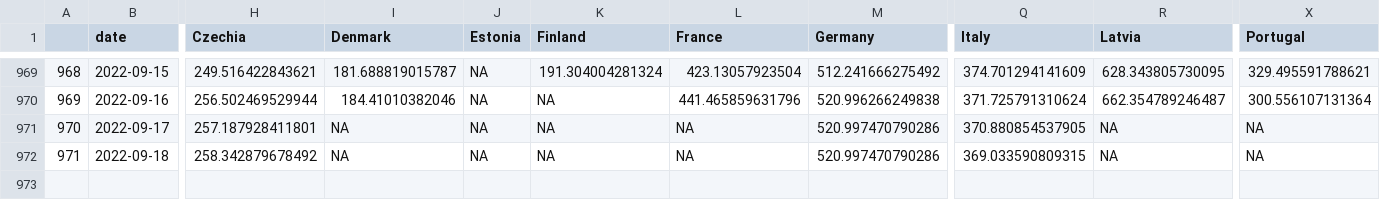
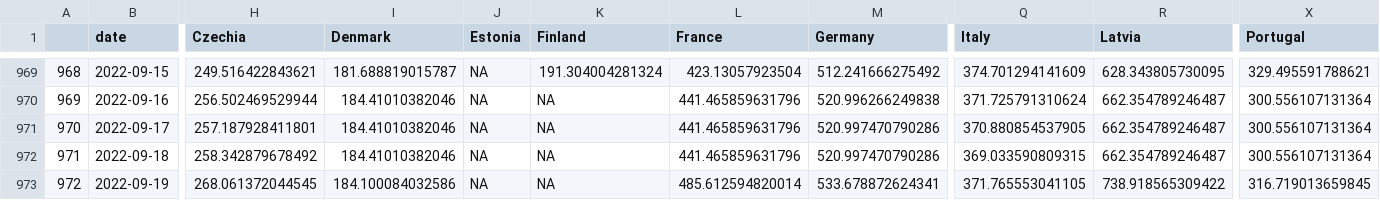
Before and after one commit to dfin-econ/dashboard, a CSV file: cases.csv, drawn as a sheet; only a part is shown, gaps mark what is left out; rows hold the shown columns only; the diff names each change by its address in the sheet, - before the commit and + after, or states it on an @@ line.

```diff
--- a/cases.csv
+++ b/cases.csv
-I971:I972 (Denmark): NA
+I971:I972 (Denmark): 184.41010382046
-L971:L972 (France): NA
+L971:L972 (France): 441.465859631796
-R971:R972 (Latvia): NA
+R971:R972 (Latvia): 662.354789246487
-X971:X972 (Portugal): NA
+X971:X972 (Portugal): 300.556107131364
+row 973: 972 | 2022-09-19 | 268.061372044545 | 184.100084032586 | NA | NA | 485.612594820014 | 533.678872624341 | 371.765553041105 | 738.918565309422 | 316.719013659845
```
Also changed, not shown: cumulcases.csv, 1 other file.
